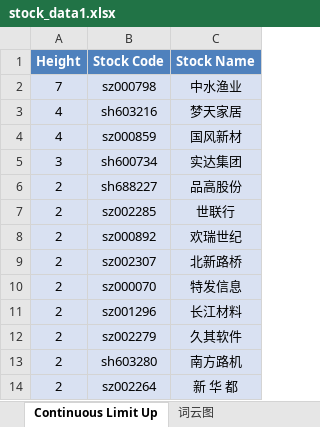
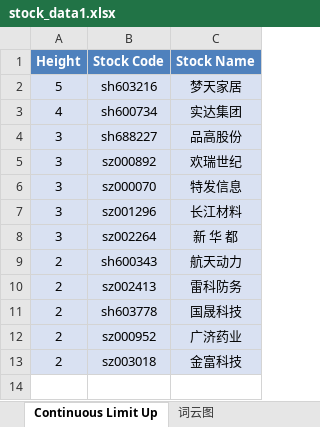
Before and after one commit to mengkai666/tag_wordcloud, an Excel workbook: stock_data1.xlsx, sheet Continuous Limit Up, drawn as a sheet; values as stored, in another font and other column widths than the file's, no borders; removed rows and columns are numbered as before the commit, all else as after; the diff names each change by its address in the sheet, - before the commit and + after, or states it on an @@ line.

```diff
--- a/stock_data1.xlsx (sheet Continuous Limit Up)
+++ b/stock_data1.xlsx (sheet Continuous Limit Up)
-row 2: 7 | sz000798 | 中水渔业
-A2 (Height): 4
+A2 (Height): 5
-row 4: 4 | sz000859 | 国风新材
-A3 (Height): 3
+A3 (Height): 4
-A4 (Height): 2
+A4 (Height): 3
-row 7: 2 | sz002285 | 世联行
-A5 (Height): 2
+A5 (Height): 3
-row 9: 2 | sz002307 | 北新路桥
-A6:A7 (Height): 2
+A6:A7 (Height): 3
-row 12: 2 | sz002279 | 久其软件
-row 13: 2 | sh603280 | 南方路机
-A8 (Height): 2
+A8 (Height): 3
+row 9: 2 | sh600343 | 航天动力
+row 10: 2 | sz002413 | 雷科防务
+row 11: 2 | sh603778 | 国晟科技
+row 12: 2 | sz000952 | 广济药业
+row 13: 2 | sz003018 | 金富科技
```
Also changed, not shown: sheet Plate Stock Data, charts or pictures, HotStock_Top20.xlsx, 2 other files.
